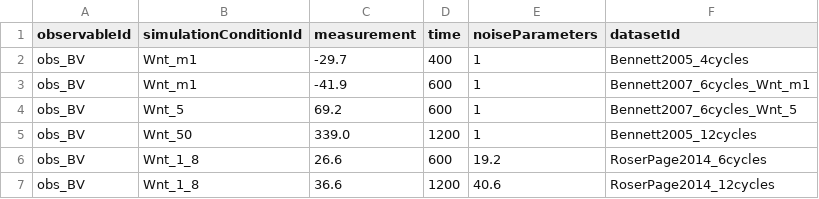
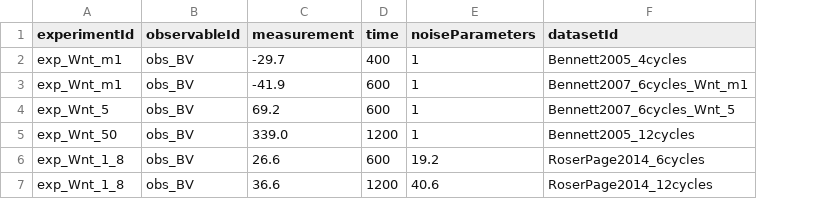
Before and after one commit to Benchmarking-Initiative/Benchmark-Models-PEtab, a TSV file: Benchmark-Models/Cook_AIChE2022/measurementData_Cook_AIChE2022.tsv, drawn as a sheet; removed rows and columns are numbered as before the commit, all else as after; the diff names each change by its address in the sheet, - before the commit and + after, or states it on an @@ line.

```diff
--- a/Benchmark-Models/Cook_AIChE2022/measurementData_Cook_AIChE2022.tsv
+++ b/Benchmark-Models/Cook_AIChE2022/measurementData_Cook_AIChE2022.tsv
+column A (experimentId), rows 2-7: exp_Wnt_m1 | exp_Wnt_m1 | exp_Wnt_5 | exp_Wnt_50 | exp_Wnt_1_8 | exp_Wnt_1_8
-column B (simulationConditionId), rows 2-7: Wnt_m1 | Wnt_m1 | Wnt_5 | Wnt_50 | Wnt_1_8 | Wnt_1_8
```
Also changed, not shown: Benchmark-Models/Cook_AIChE2022/parameters_Cook_AIChE2022.tsv, Benchmark-Models/Cook_AIChE2022/simulatedData_Cook_AIChE2022.tsv, 15 other files.
